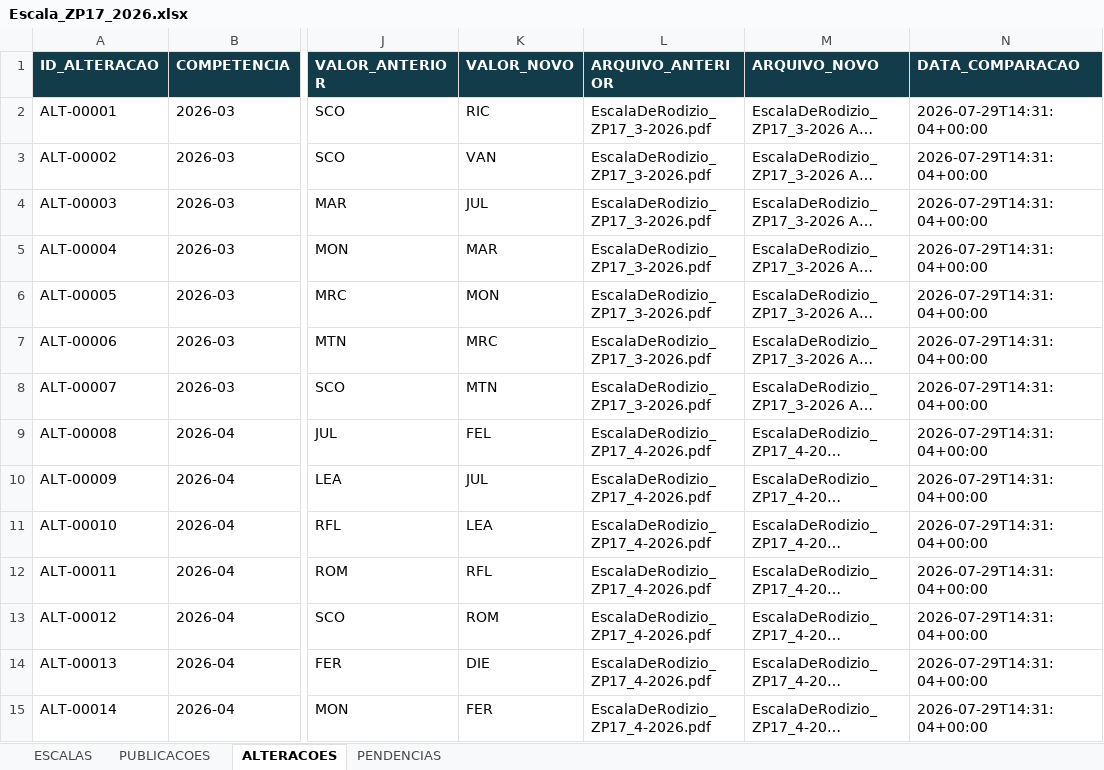
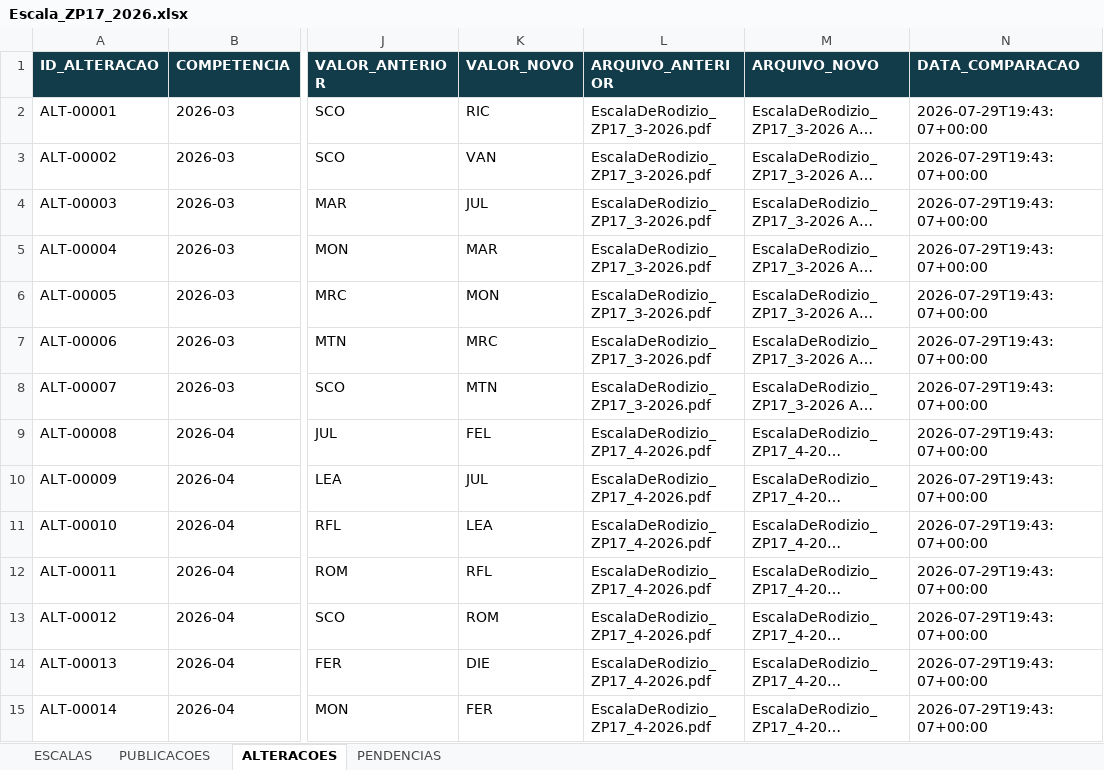
Before and after one commit to NevesPNG68/ESCALA-ZP17, an Excel workbook: PLANILHA/Escala_ZP17_2026.xlsx, sheet ALTERACOES, drawn as a sheet; only a part is shown, gaps mark what is left out; long unchanged cells end in …; values as stored, in another font and other column widths than the file's, no borders; the diff covers the shown part only; the diff names each change by its address in the sheet, - before the commit and + after, or states it on an @@ line.

```diff
--- a/PLANILHA/Escala_ZP17_2026.xlsx (sheet ALTERACOES)
+++ b/PLANILHA/Escala_ZP17_2026.xlsx (sheet ALTERACOES)
-N2:N15 (DATA_COMPARACAO): 2026-07-29T14:31:04+00:00
+N2:N15 (DATA_COMPARACAO): 2026-07-29T19:43:07+00:00
```
Also changed, not shown: 114 edited cells elsewhere in this sheet, sheet ESCALAS, sheet PUBLICACOES, 19 other files.
